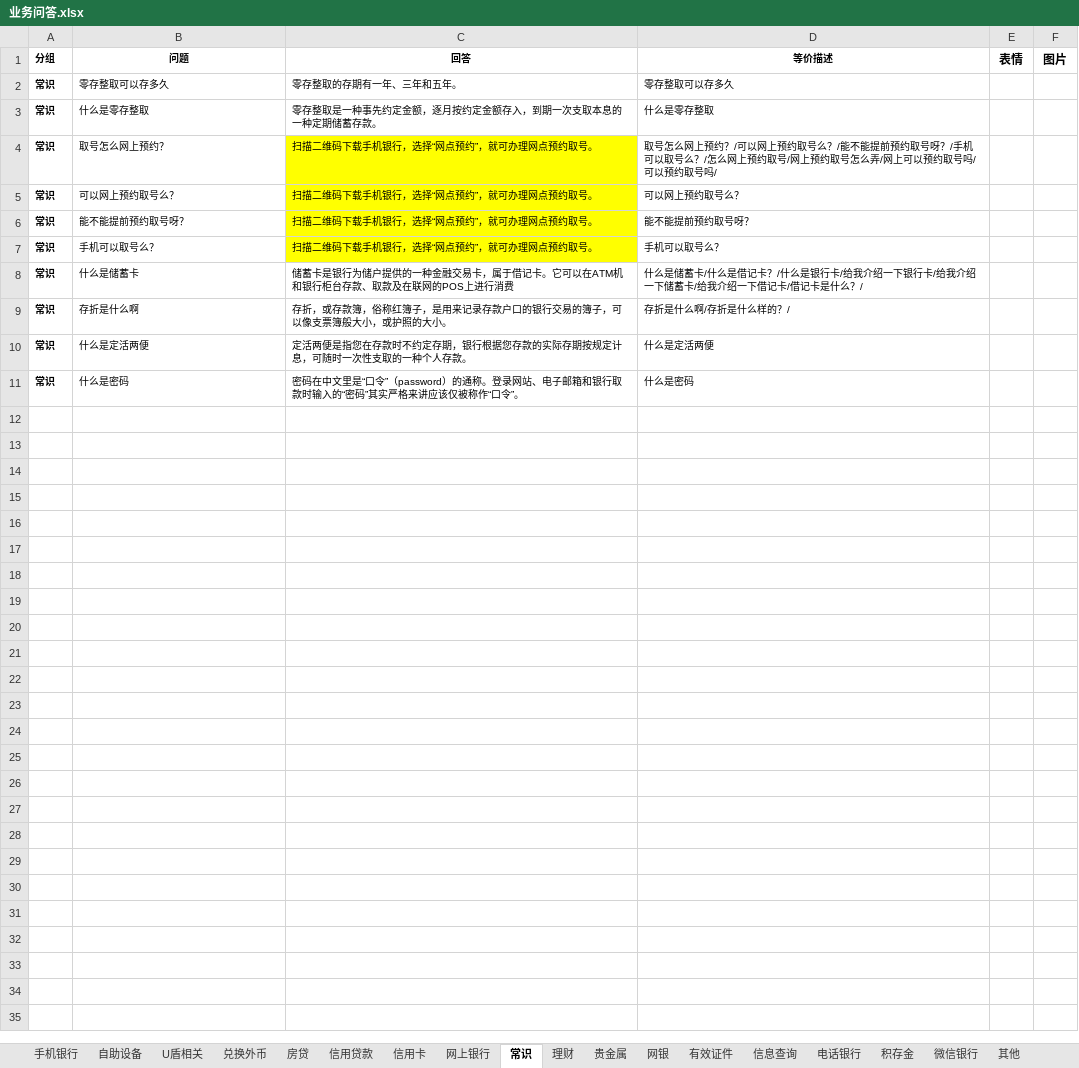
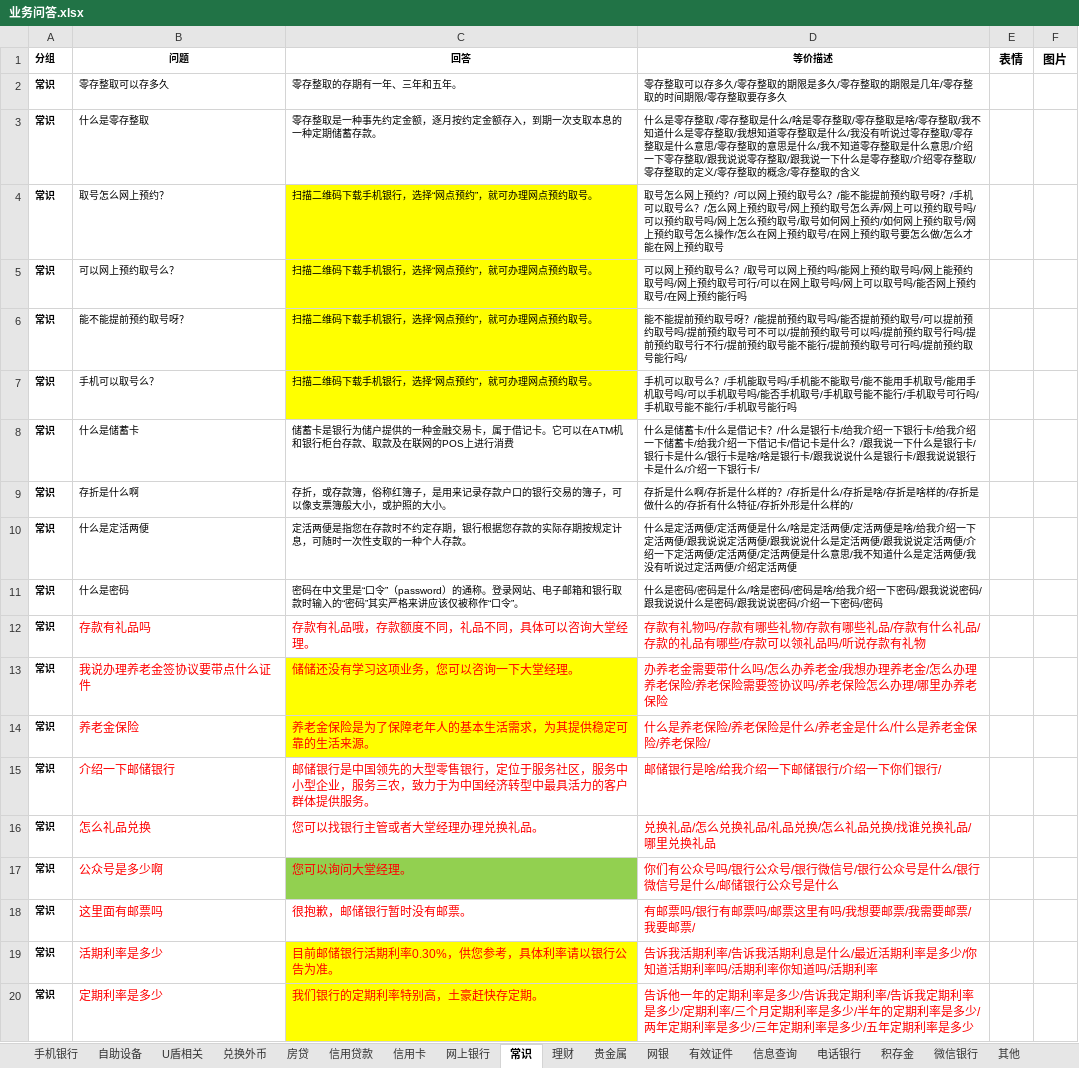
Before and after one commit to zhengxin2016/nlp_code, an Excel workbook: update_data/data/bank_psbc/qa/业务问答.xlsx, sheet 常识, drawn as a sheet; values as stored, in another font and other column widths than the file's, no borders; the diff names each change by its address in the sheet, - before the commit and + after, or states it on an @@ line.

```diff
--- a/update_data/data/bank_psbc/qa/业务问答.xlsx (sheet 常识)
+++ b/update_data/data/bank_psbc/qa/业务问答.xlsx (sheet 常识)
-D2 (等价描述): 零存整取可以存多久
+D2 (等价描述): 零存整取可以存多久/零存整取的期限是多久/零存整取的期限是几年/零存整取的时间期限/零存整取要存多久
-D3 (等价描述): …零存整取
+D3 (等价描述): …零存整取 /零存整取是什么/啥是零存整取/零存整取是啥/零存整取/我不知道什么是零存整取/我想知道零存整取是什么/我没有听说过零存整取/零存整取是什么意思/零存整取的意思是什么/我不知道零存整取是什么意思/介绍一下零存整取/跟我说说零存整取/跟我说一下什么是零存整取/介绍零存整取/零存整取的定义/零存整取的概念/零存整取的含义
-D4 (等价描述): …取号吗/
+D4 (等价描述): …取号吗/网上怎么预约取号/取号如何网上预约/如何网上预约取号/网上预约取号怎么操作/怎么在网上预约取号/在网上预约取号要怎么做/怎么才能在网上预约取号
-D5 (等价描述): …取号么？
+D5 (等价描述): …取号么？/取号可以网上预约吗/能网上预约取号吗/网上能预约取号吗/网上预约取号可行/可以在网上取号吗/网上可以取号吗/能否网上预约取号/在网上预约能行吗
-D6 (等价描述): …取号呀？
+D6 (等价描述): …取号呀？/能提前预约取号吗/能否提前预约取号/可以提前预约取号吗/提前预约取号可不可以/提前预约取号可以吗/提前预约取号行吗/提前预约取号行不行/提前预约取号能不能行/提前预约取号可行吗/提前预约取号能行吗/
-D7 (等价描述): …取号么？
+D7 (等价描述): …取号么？/手机能取号吗/手机能不能取号/能不能用手机取号/能用手机取号吗/可以手机取号吗/能否手机取号/手机取号能不能行/手机取号可行吗/手机取号能不能行/手机取号能行吗
-D8 (等价描述): …什么？/
+D8 (等价描述): …什么？/跟我说一下什么是银行卡/银行卡是什么/银行卡是啥/啥是银行卡/跟我说说什么是银行卡/跟我说说银行卡是什么/介绍一下银行卡/
-D9 (等价描述): 存折是什么啊/存折是什么样的？/
+D9 (等价描述): 存折是什么啊/存折是什么样的？/存折是什么/存折是啥/存折是啥样的/存折是做什么的/存折有什么特征/存折外形是什么样的/
-D10 (等价描述): …定活两便
+D10 (等价描述): …定活两便/定活两便是什么/啥是定活两便/定活两便是啥/给我介绍一下定活两便/跟我说说定活两便/跟我说说什么是定活两便/跟我说说定活两便/介绍一下定活两便/定活两便/定活两便是什么意思/我不知道什么是定活两便/我没有听说过定活两便/介绍定活两便
-D11 (等价描述): 什么是密码
+D11 (等价描述): 什么是密码/密码是什么/啥是密码/密码是啥/给我介绍一下密码/跟我说说密码/跟我说说什么是密码/跟我说说密码/介绍一下密码/密码
+row 12: 常识 | 存款有礼品吗 | 存款有礼品哦，存款额度不同，礼品不同，具体可以咨询大堂经理。 | 存款有礼物吗/存款有哪些礼物/存款有哪些礼品/存款有什么礼品/存款的礼品有哪些/存款可以领礼品吗/听说存款有礼物
+row 13: 常识 | 我说办理养老金签协议要带点什么证件 | 储储还没有学习这项业务，您可以咨询一下大堂经理。 | 办养老金需要带什么吗/怎么办养老金/我想办理养老金/怎么办理养老保险/养老保险需要签协议吗/养老保险怎么办理/哪里办养老保险
+row 14: 常识 | 养老金保险 | 养老金保险是为了保障老年人的基本生活需求，为其提供稳定可靠的生活来源。 | 什么是养老保险/养老保险是什么/养老金是什么/什么是养老金保险/养老保险/
+row 15: 常识 | 介绍一下邮储银行 | 邮储银行是中国领先的大型零售银行，定位于服务社区，服务中小型企业，服务三农，致力于为中国经济转型中最具活力的客户群体提供服务。 | 邮储银行是啥/给我介绍一下邮储银行/介绍一下你们银行/
+row 16: 常识 | 怎么礼品兑换 | 您可以找银行主管或者大堂经理办理兑换礼品。 | 兑换礼品/怎么兑换礼品/礼品兑换/怎么礼品兑换/找谁兑换礼品/哪里兑换礼品
+row 17: 常识 | 公众号是多少啊 | 您可以询问大堂经理。 | 你们有公众号吗/银行公众号/银行微信号/银行公众号是什么/银行微信号是什么/邮储银行公众号是什么
+row 18: 常识 | 这里面有邮票吗 | 很抱歉，邮储银行暂时没有邮票。 | 有邮票吗/银行有邮票吗/邮票这里有吗/我想要邮票/我需要邮票/我要邮票/
+row 19: 常识 | 活期利率是多少 | 目前邮储银行活期利率0.30%，供您参考，具体利率请以银行公告为准。 | 告诉我活期利率/告诉我活期利息是什么/最近活期利率是多少/你知道活期利率吗/活期利率你知道吗/活期利率
+row 20: 常识 | 定期利率是多少 | 我们银行的定期利率特别高，土豪赶快存定期。 | 告诉他一年的定期利率是多少/告诉我定期利率/告诉我定期利率是多少/定期利率/三个月定期利率是多少/半年的定期利率是多少/两年定期利率是多少/三年定期利率是多少/五年定期利率是多少
```
Also changed, not shown: sheet 自助设备, sheet 信用卡, sheet U盾相关, sheet 手机银行, sheet 贵金属, sheet 兑换外币, 10 more sheets.
